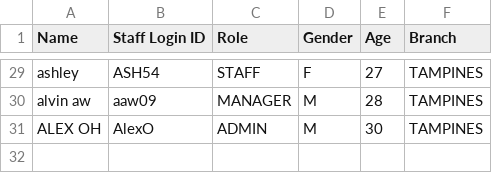
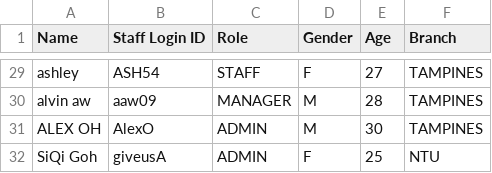
Before and after one commit to Theawmaster/2002_FOMS_AY23-24-S2-, a CSV file: FOMS/src/utilities/data/staff_list.csv, drawn as a sheet; only a part is shown, gaps mark what is left out.

```diff
--- a/FOMS/src/utilities/data/staff_list.csv
+++ b/FOMS/src/utilities/data/staff_list.csv
@@ -31 +31,2 @@ alvin aw,aaw09,MANAGER,M,28,TAMPINES
 ALEX OH,AlexO,ADMIN,M,30,TAMPINES
+SiQi Goh,giveusA,ADMIN,F,25,NTU
```
Also changed, not shown: FOMS/src/utilities/data/staff_passwords.csv, 2 other files.
